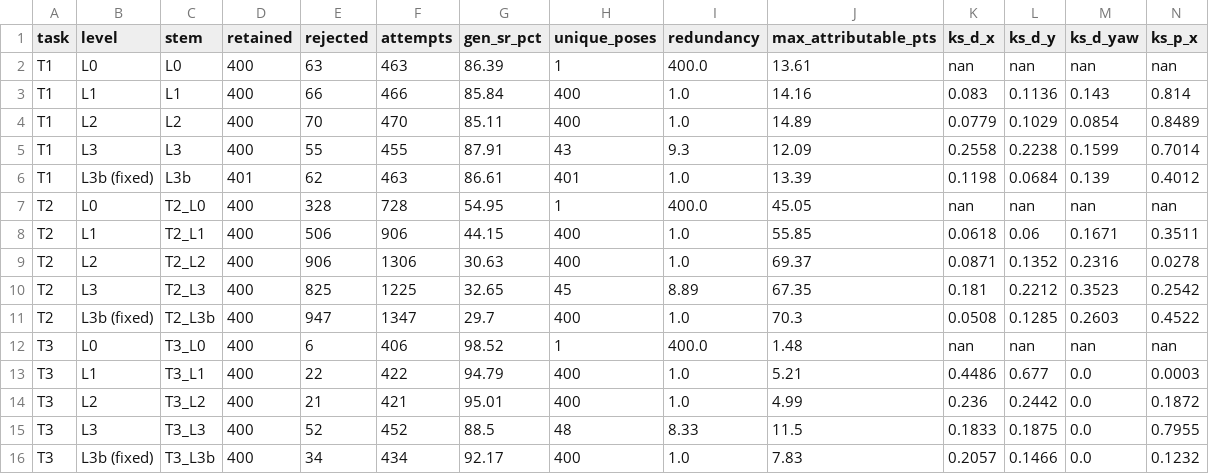
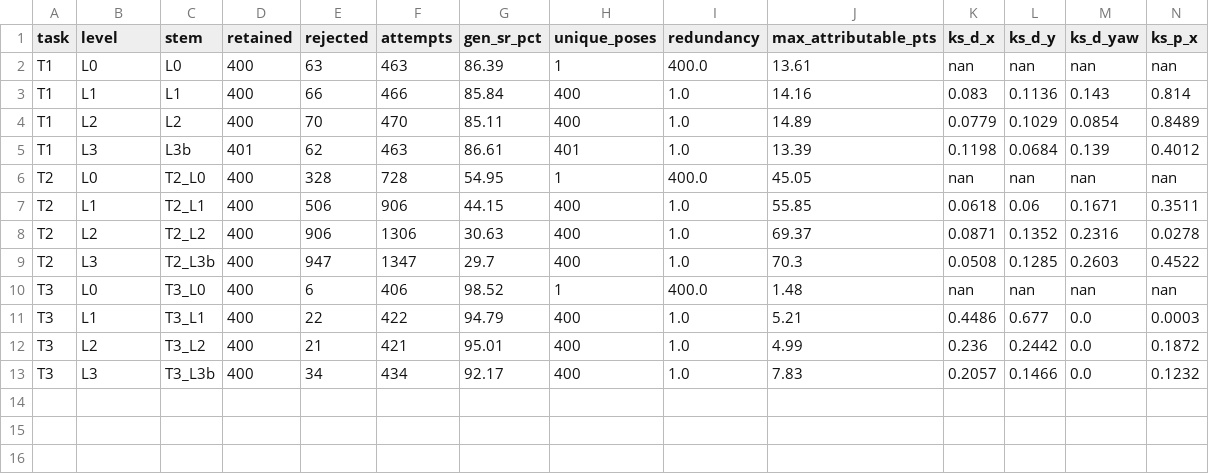
Before and after one commit to OliEfr/cost_of_generality, a CSV file: experiments/gen_bias.csv, drawn as a sheet; only a part is shown; removed rows and columns are numbered as before the commit, all else as after; rows hold the shown columns only; the diff names each change by its address in the sheet, - before the commit and + after, or states it on an @@ line.

```diff
--- a/experiments/gen_bias.csv
+++ b/experiments/gen_bias.csv
-row 5: T1 | L3 | L3 | 400 | 55 | 455 | 87.91 | 43 | 9.3 | 12.09 | 0.2558 | 0.2238 | 0.1599 | 0.7014
-B5 (level): L3b (fixed)
+B5 (level): L3
-row 10: T2 | L3 | T2_L3 | 400 | 825 | 1225 | 32.65 | 45 | 8.89 | 67.35 | 0.181 | 0.2212 | 0.3523 | 0.2542
-B9 (level): L3b (fixed)
+B9 (level): L3
-row 15: T3 | L3 | T3_L3 | 400 | 52 | 452 | 88.5 | 48 | 8.33 | 11.5 | 0.1833 | 0.1875 | 0.0 | 0.7955
-B13 (level): L3b (fixed)
+B13 (level): L3
```
Also changed, not shown: experiments/cost_of_generality_summary.csv, experiments/curves_T1.csv, 19 other files.
